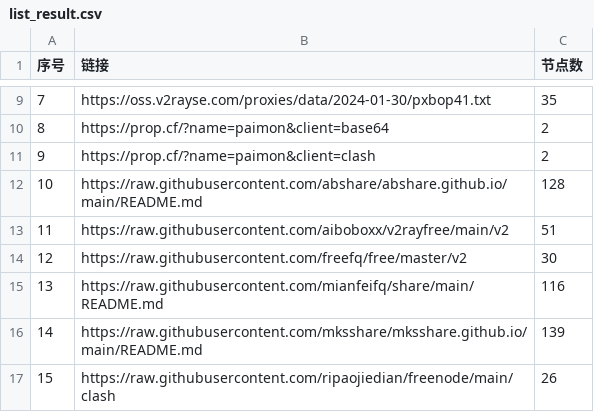
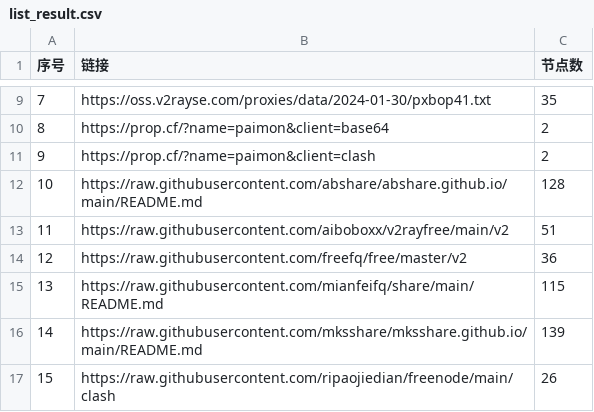
Before and after one commit to hdrafyy/NoMoreWalls, a CSV file: list_result.csv, drawn as a sheet; only a part is shown, gaps mark what is left out.

```diff
--- a/list_result.csv
+++ b/list_result.csv
@@ -13,4 +13,4 @@
 11,https://raw.githubusercontent.com/aiboboxx/v2rayfree/main/v2,51
-12,https://raw.githubusercontent.com/freefq/free/master/v2,30
-13,https://raw.githubusercontent.com/mianfeifq/share/main/README.md,116
+12,https://raw.githubusercontent.com/freefq/free/master/v2,36
+13,https://raw.githubusercontent.com/mianfeifq/share/main/README.md,115
 14,https://raw.githubusercontent.com/mksshare/mksshare.github.io/main/README.md,139
```
Also changed, not shown: 13 other files.
